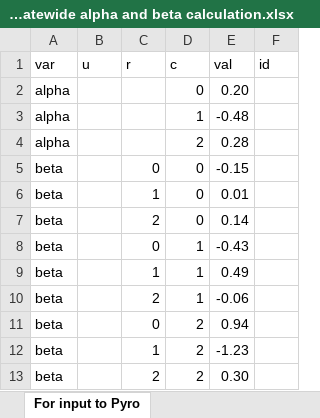
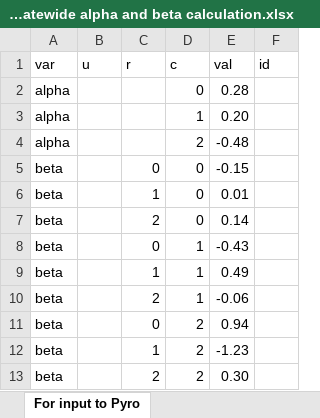
Before and after one commit to jamesonquinn/eipython, an Excel workbook: NC_Data/NC 2016 statewide alpha and beta calculation.xlsx, sheet For input to Pyro, drawn as a sheet; values as stored, in another font and other column widths than the file's, no borders; the diff names each change by its address in the sheet, - before the commit and + after, or states it on an @@ line.

Commit message:
fixed NC alphas and betas in input file

```diff
--- a/NC_Data/NC 2016 statewide alpha and beta calculation.xlsx (sheet For input to Pyro)
+++ b/NC_Data/NC 2016 statewide alpha and beta calculation.xlsx (sheet For input to Pyro)
-E2 (val): 0.20
+E2 (val): 0.28
-E3 (val): -0.48
+E3 (val): 0.20
-E4 (val): 0.28
+E4 (val): -0.48
```
Also changed, not shown: sheet Computing alpha and beta, 1 other file.
